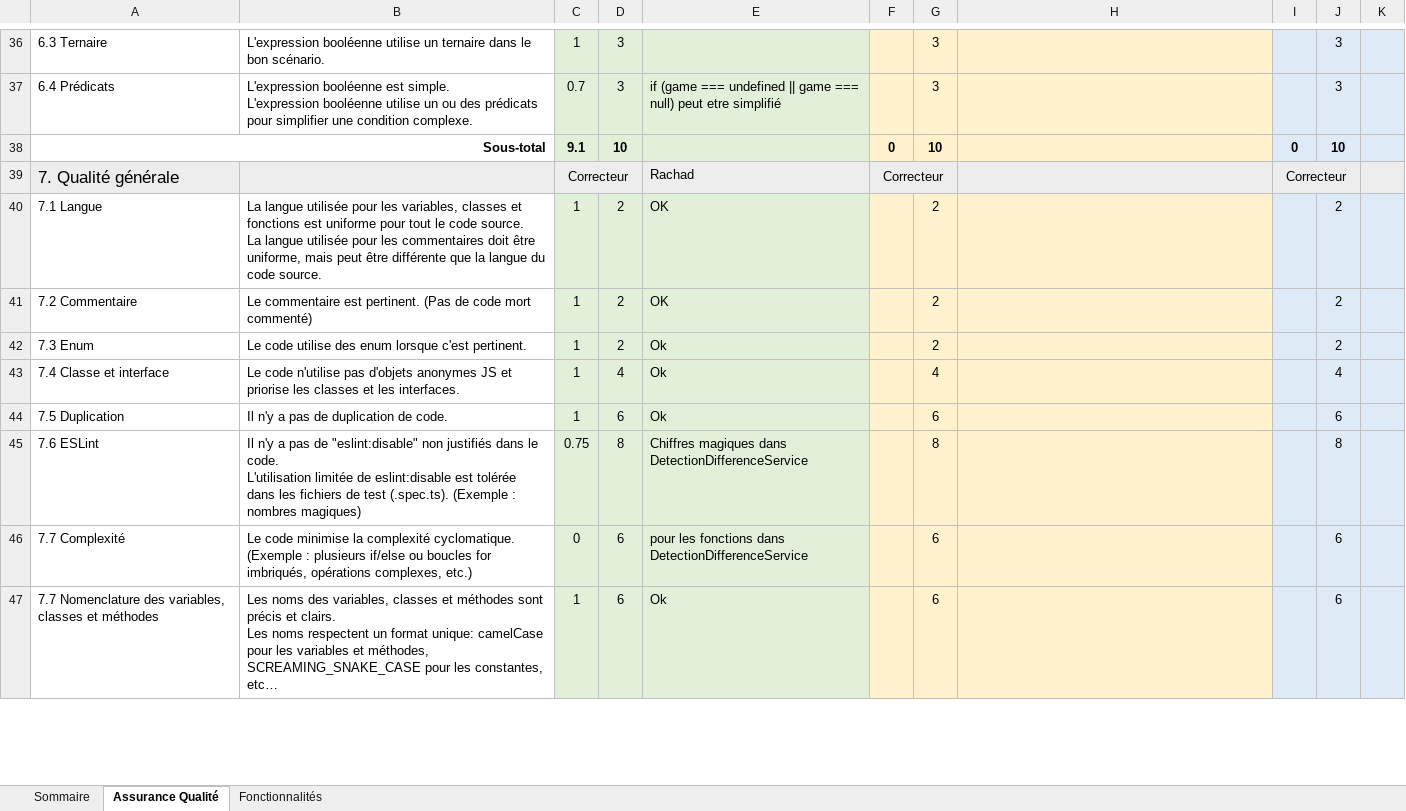
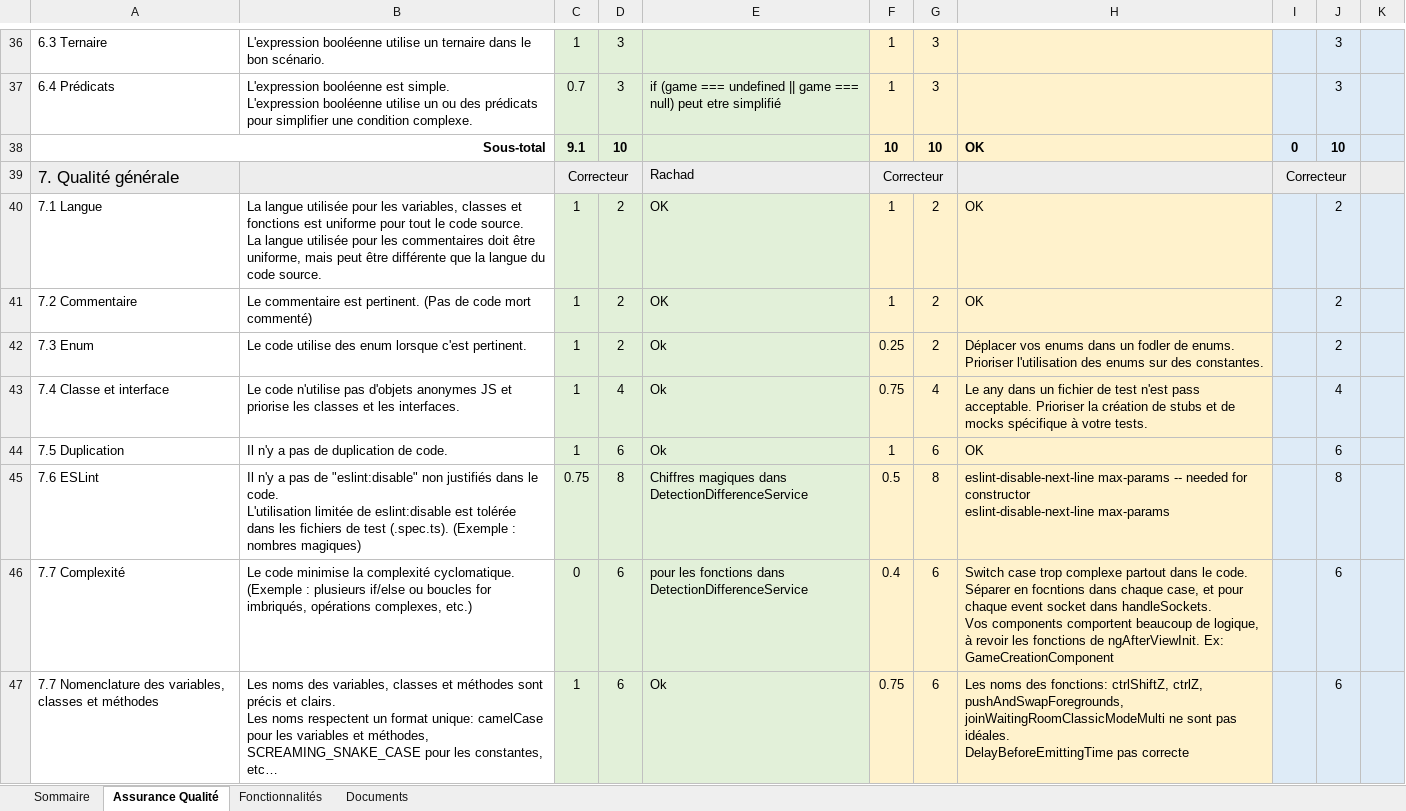
Before and after one commit to Younes51-1/LOG2990, an Excel workbook: Equipe204.xlsx, sheet Assurance Qualité, drawn as a sheet; only a part is shown, gaps mark what is left out; long unchanged cells end in …; values as stored, in another font and other column widths than the file's, no borders; ↵ is a line break in a cell; the diff covers the shown part only; the diff names each change by its address in the sheet, - before the commit and + after, or states it on an @@ line.

```diff
--- a/Equipe204.xlsx (sheet Assurance Qualité)
+++ b/Equipe204.xlsx (sheet Assurance Qualité)
+sheet tab: Documents
-F36:F37: (empty)
+F36:F37: 1
-F38: 0
+F38: 10
-H38: (empty)
+H38: OK
-F40:F41: (empty)
+F40:F41: 1
-H40:H41: (empty)
+H40:H41: OK
-F42: (empty)
+F42: 0.25
-H42: (empty)
+H42: Déplacer vos enums dans un fodler de enums. Prioriser l'utilisation des enums sur des constantes.
-F43: (empty)
+F43: 0.75
-H43: (empty)
+H43: Le any dans un fichier de test n'est pass acceptable. Prioriser la création de stubs et de mocks spécifique à votre tests.
-F44: (empty)
+F44: 1
-H44: (empty)
+H44: OK
-F45: (empty)
+F45: 0.5
-H45: (empty)
+H45: eslint-disable-next-line max-params -- needed for constructor ↵ eslint-disable-next-line max-params
-F46: (empty)
+F46: 0.4
-H46: (empty)
+H46: Switch case trop complexe partout dans le code. ↵ Séparer en focntions dans chaque case, et pour chaque event socket dans handleSockets. ↵ Vos components comportent beaucoup de logique, à revoir les fonctions de ngAfterViewInit. Ex: GameCreationComponent
-F47: (empty)
+F47: 0.75
-H47: (empty)
+H47: Les noms des fonctions: ctrlShiftZ, ctrlZ, pushAndSwapForegrounds, joinWaitingRoomClassicModeMulti ne sont pas idéales. ↵ DelayBeforeEmittingTime pas correcte
```
Also changed, not shown: 51 edited cells elsewhere in this sheet, sheet Fonctionnalités, sheet Sommaire.
